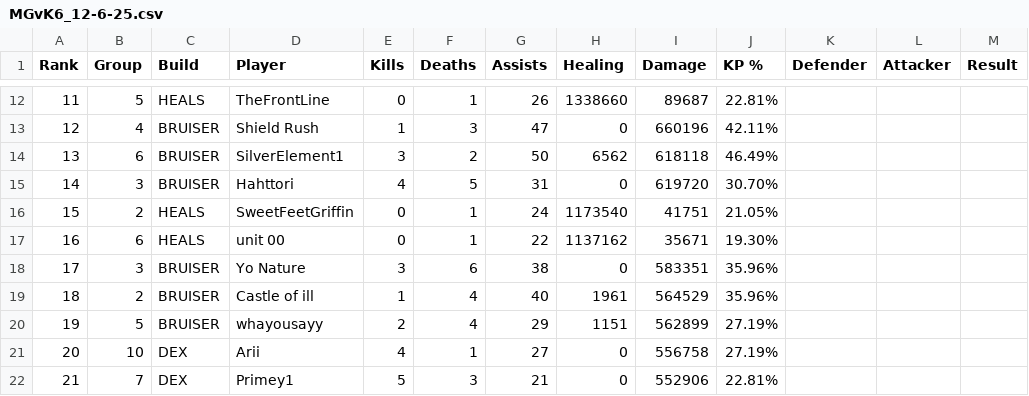
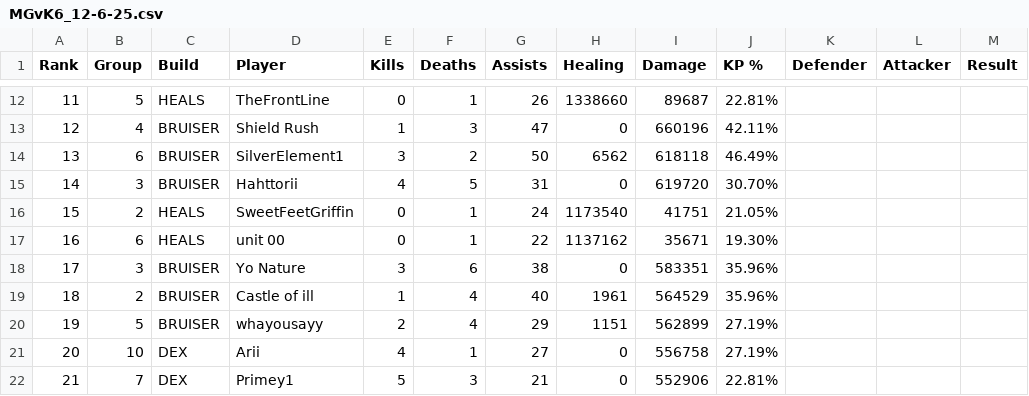
Before and after one commit to JabariWilliams/MG-War-App, a CSV file: public/MGvK6_12-6-25.csv, drawn as a sheet; only a part is shown, gaps mark what is left out; the diff names each change by its address in the sheet, - before the commit and + after, or states it on an @@ line.

Commit message:
Update MGvK6_12-6-25.csv

```diff
--- a/public/MGvK6_12-6-25.csv
+++ b/public/MGvK6_12-6-25.csv
-D15 (Player): Hahttori
+D15 (Player): Hahttorii
```
